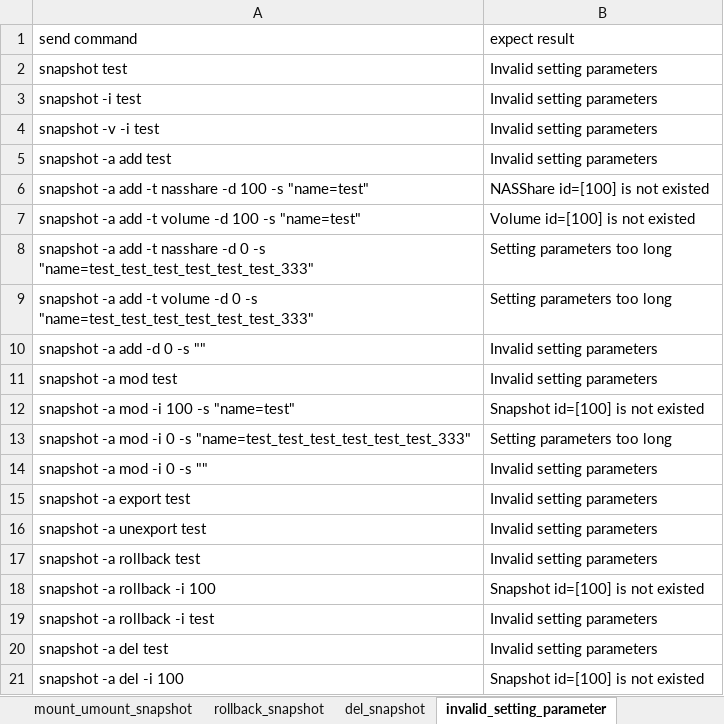
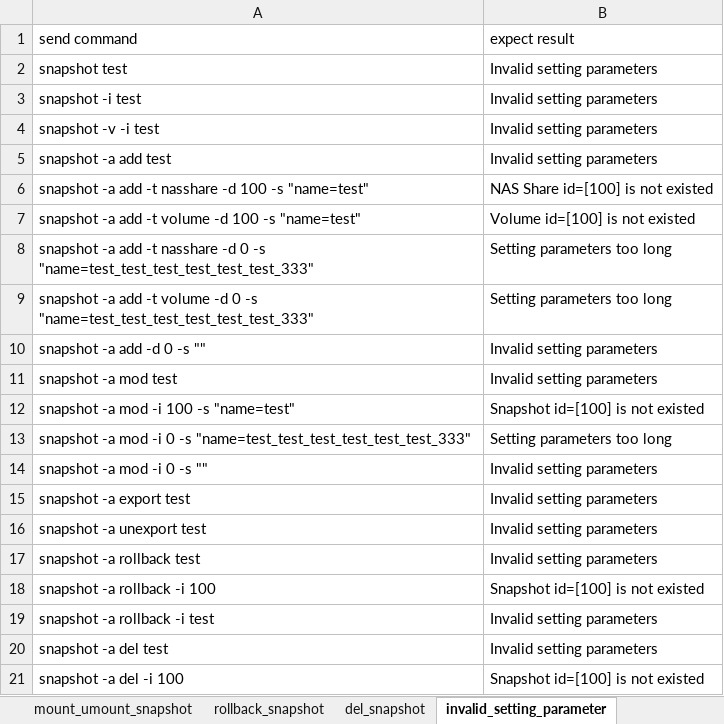
Before and after one commit to FengZiQ/cli, an Excel workbook: data/snapshot.xlsx, sheet invalid_setting_parameter, drawn as a sheet; values as stored, in another font and other column widths than the file's, no borders; the diff names each change by its address in the sheet, - before the commit and + after, or states it on an @@ line.

```diff
--- a/data/snapshot.xlsx (sheet invalid_setting_parameter)
+++ b/data/snapshot.xlsx (sheet invalid_setting_parameter)
-B6 (expect result): NASShare id=[100] is not existed
+B6 (expect result): NAS Share id=[100] is not existed
```
Also changed, not shown: data/acl.xlsx, data/clone.xlsx, 9 other files.
